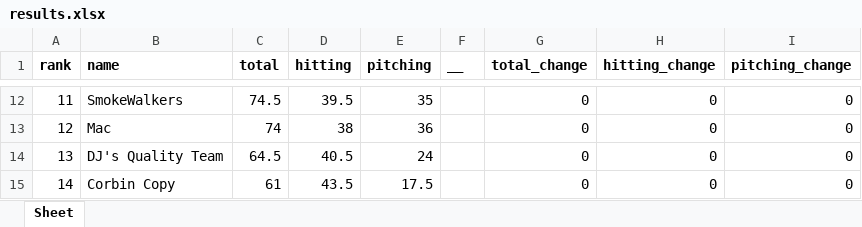
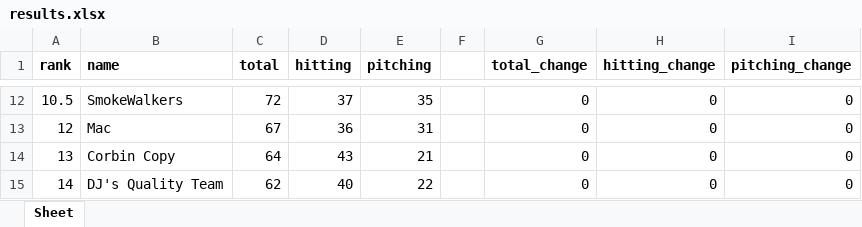
Before and after one commit to dbrewster42/baseball-roto, an Excel workbook: src/main/resources/files/results.xlsx, sheet Sheet, drawn as a sheet; only a part is shown, gaps mark what is left out; values as stored, in another font and other column widths than the file's, no borders; removed rows and columns are numbered as before the commit, all else as after; the diff covers the shown part only; the diff names each change by its address in the sheet, - before the commit and + after, or states it on an @@ line.

```diff
--- a/src/main/resources/files/results.xlsx (sheet Sheet)
+++ b/src/main/resources/files/results.xlsx (sheet Sheet)
-F1: __
+F1: (empty)
-A12 (rank): 11
+A12 (rank): 10.5
-C12 (total): 74.5
+C12 (total): 72
-D12 (hitting): 39.5
+D12 (hitting): 37
-C13 (total): 74
+C13 (total): 67
-D13 (hitting): 38
+D13 (hitting): 36
-E13 (pitching): 36
+E13 (pitching): 31
-row 14: 13 | DJ's Quality Team | 64.5 | 40.5 | 24 |  | 0 | 0 | 0
-A14 (rank): 14
+A14 (rank): 13
-C14 (total): 61
+C14 (total): 64
-D14 (hitting): 43.5
+D14 (hitting): 43
-E14 (pitching): 17.5
+E14 (pitching): 21
+row 15: 14 | DJ's Quality Team | 62 | 40 | 22 |  | 0 | 0 | 0
```
Also changed, not shown: 2 added rows, 2 removed rows and 27 edited cells elsewhere in this sheet, src/main/resources/files/stats.xlsx, 10 other files.
